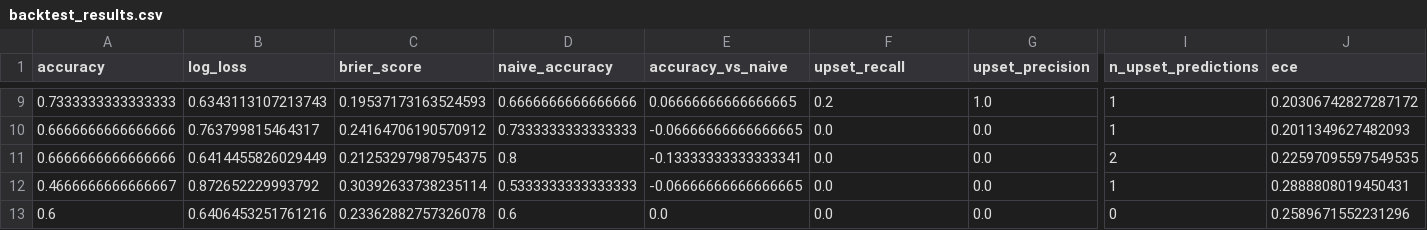
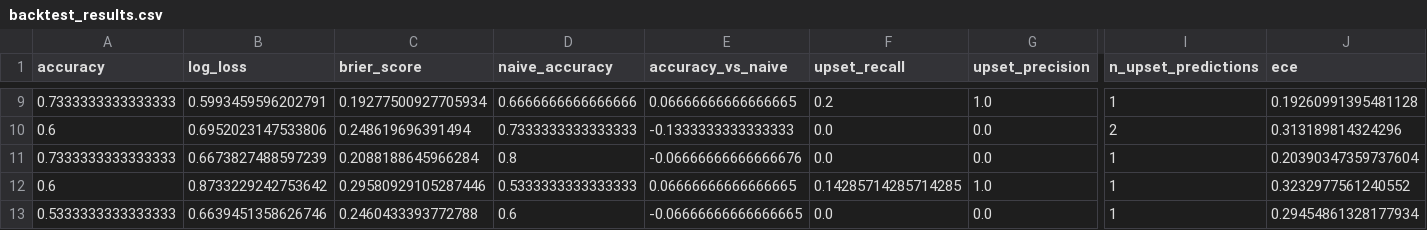
Before and after one commit to ruppdj/nba-playoff-predictor, a CSV file: reports/backtest_results.csv, drawn as a sheet; only a part is shown, gaps mark what is left out; the diff covers the shown part only; the diff names each change by its address in the sheet, - before the commit and + after, or states it on an @@ line.

```diff
--- a/reports/backtest_results.csv
+++ b/reports/backtest_results.csv
-B9 (log_loss): 0.6343113107213743
+B9 (log_loss): 0.5993459596202791
-C9 (brier_score): 0.19537173163524593
+C9 (brier_score): 0.19277500927705934
-J9 (ece): 0.20306742827287172
+J9 (ece): 0.19260991395481128
-A10 (accuracy): 0.6666666666666666
+A10 (accuracy): 0.6
-B10 (log_loss): 0.763799815464317
+B10 (log_loss): 0.6952023147533806
-C10 (brier_score): 0.24164706190570912
+C10 (brier_score): 0.248619696391494
-E10 (accuracy_vs_naive): -0.06666666666666665
+E10 (accuracy_vs_naive): -0.1333333333333333
-I10 (n_upset_predictions): 1
+I10 (n_upset_predictions): 2
-J10 (ece): 0.2011349627482093
+J10 (ece): 0.313189814324296
-A11 (accuracy): 0.6666666666666666
+A11 (accuracy): 0.7333333333333333
-B11 (log_loss): 0.6414455826029449
+B11 (log_loss): 0.6673827488597239
-C11 (brier_score): 0.21253297987954375
+C11 (brier_score): 0.2088188645966284
-E11 (accuracy_vs_naive): -0.13333333333333341
+E11 (accuracy_vs_naive): -0.06666666666666676
-I11 (n_upset_predictions): 2
+I11 (n_upset_predictions): 1
-J11 (ece): 0.22597095597549535
+J11 (ece): 0.20390347359737604
-A12 (accuracy): 0.4666666666666667
+A12 (accuracy): 0.6
-B12 (log_loss): 0.872652229993792
+B12 (log_loss): 0.8733229242753642
-C12 (brier_score): 0.30392633738235114
+C12 (brier_score): 0.29580929105287446
-E12 (accuracy_vs_naive): -0.06666666666666665
+E12 (accuracy_vs_naive): 0.06666666666666665
-F12 (upset_recall): 0.0
+F12 (upset_recall): 0.14285714285714285
-G12 (upset_precision): 0.0
+G12 (upset_precision): 1.0
-J12 (ece): 0.2888808019450431
+J12 (ece): 0.3232977561240552
-A13 (accuracy): 0.6
+A13 (accuracy): 0.5333333333333333
-B13 (log_loss): 0.6406453251761216
+B13 (log_loss): 0.6639451358626746
-C13 (brier_score): 0.23362882757326078
+C13 (brier_score): 0.2460433393772788
-E13 (accuracy_vs_naive): 0.0
+E13 (accuracy_vs_naive): -0.06666666666666665
-I13 (n_upset_predictions): 0
+I13 (n_upset_predictions): 1
-J13 (ece): 0.2589671552231296
+J13 (ece): 0.29454861328177934
```
Also changed, not shown: 37 edited cells elsewhere in this file, data/predictions/2026/bracket_input.csv, data/predictions/2026/bracket_output.csv, 9 other files.
